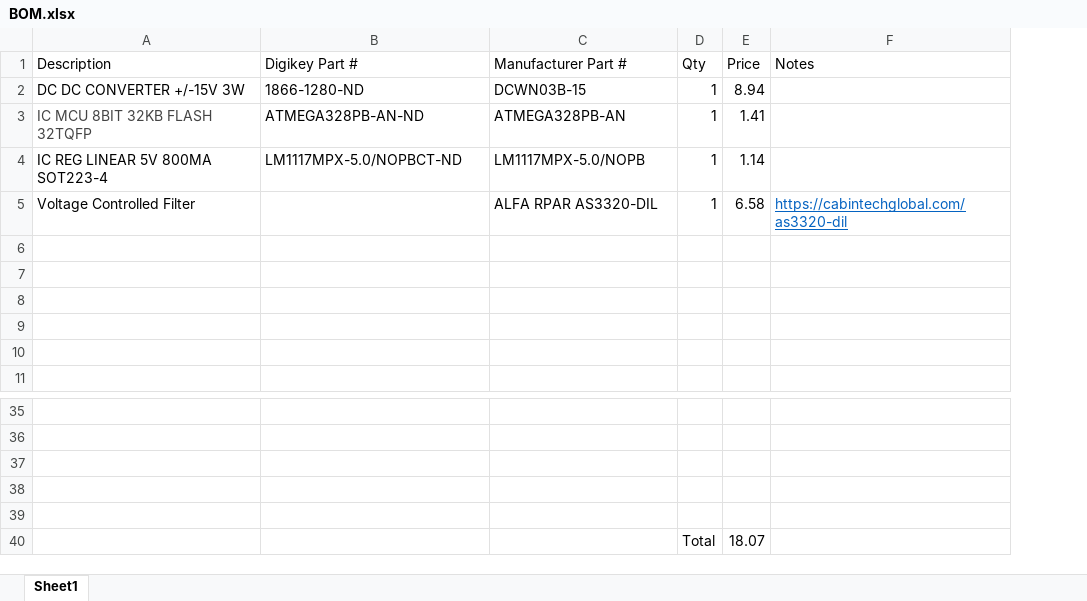
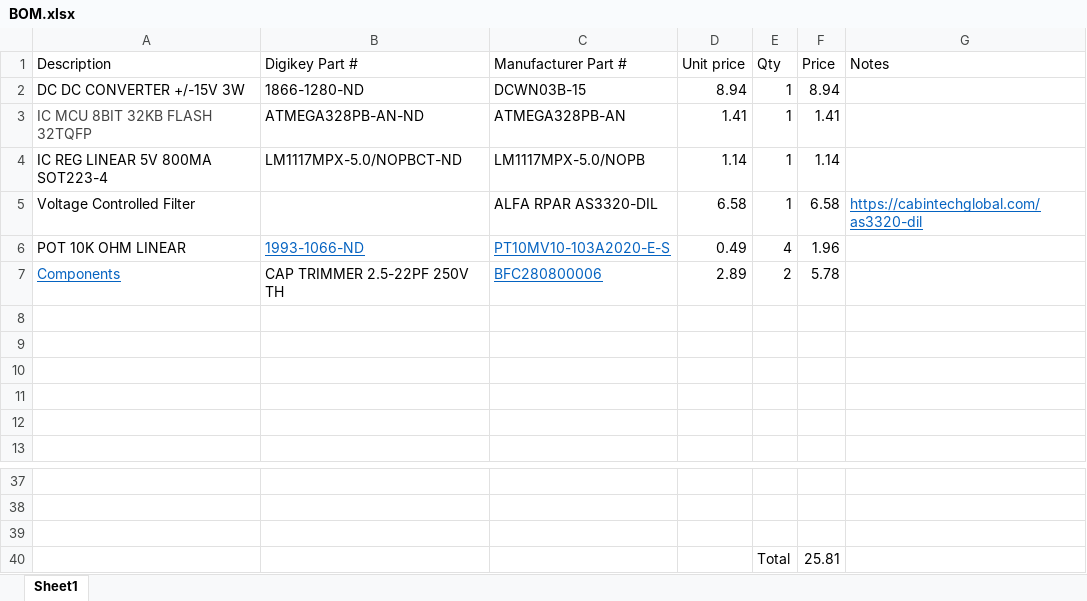
Before and after one commit to kaibrooks/synthy, an Excel workbook: BOM.xlsx, sheet Sheet1, drawn as a sheet; only a part is shown, gaps mark what is left out; values as stored, in another font and other column widths than the file's, no borders; removed rows and columns are numbered as before the commit, all else as after; the diff names each change by its address in the sheet, - before the commit and + after, or states it on an @@ line.

```diff
--- a/BOM.xlsx (sheet Sheet1)
+++ b/BOM.xlsx (sheet Sheet1)
+column D (Unit price), rows 2-5: 8.94 | 1.41 | 1.14 | 6.58
+row 6: POT 10K OHM LINEAR | 1993-1066-ND | PT10MV10-103A2020-E-S | 0.49 | 4 | 1.96
+row 7: Components | CAP TRIMMER 2.5-22PF 250V TH | BFC280800006 | 2.89 | 2 | 5.78
-row 40: (empty)
+row 40:  |  |  |  | Total | 25.81
-row 39: (empty)
-row 40:  |  |  | Total | 18.07
```
Also changed, not shown: formulas that keep their value, 28 other files.
